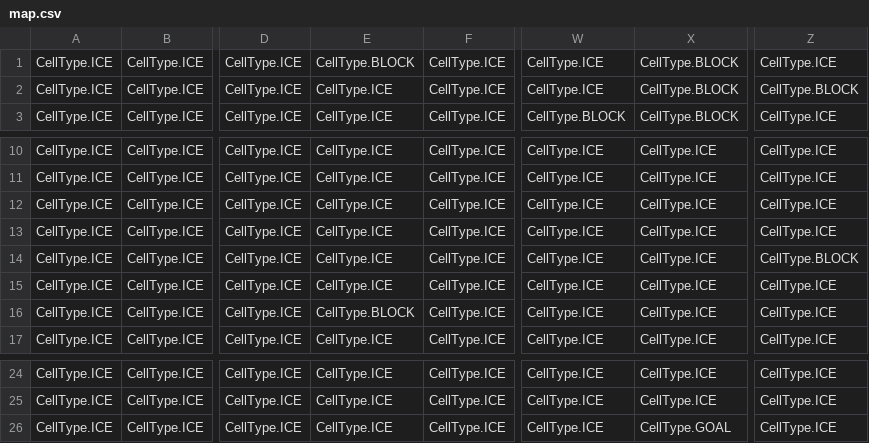
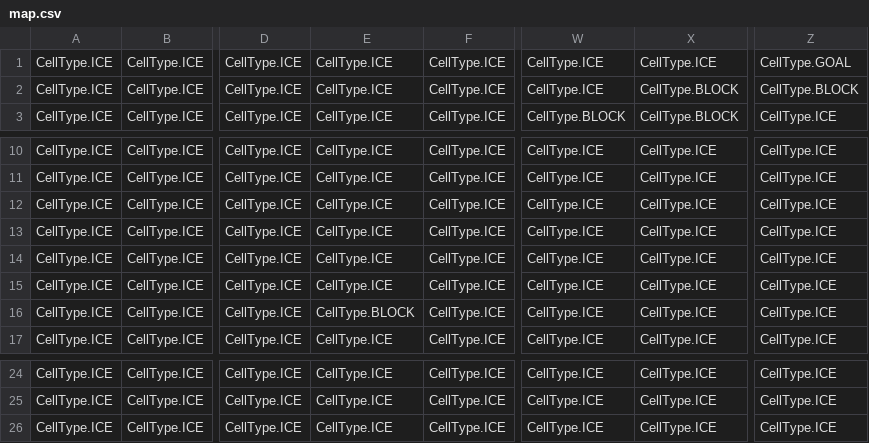
Before and after one commit to mschmidlin1/slide-quest, a CSV file: levels/advanced/map.csv, drawn as a sheet; only a part is shown, gaps mark what is left out; the diff names each change by its address in the sheet, - before the commit and + after, or states it on an @@ line.

```diff
--- a/levels/advanced/map.csv
+++ b/levels/advanced/map.csv
-E1: CellType.BLOCK
+E1: CellType.ICE
-X1: CellType.BLOCK
+X1: CellType.ICE
-Z1: CellType.ICE
+Z1: CellType.GOAL
-Z14: CellType.BLOCK
+Z14: CellType.ICE
-X26: CellType.GOAL
+X26: CellType.ICE
```
Also changed, not shown: 6 other files.
